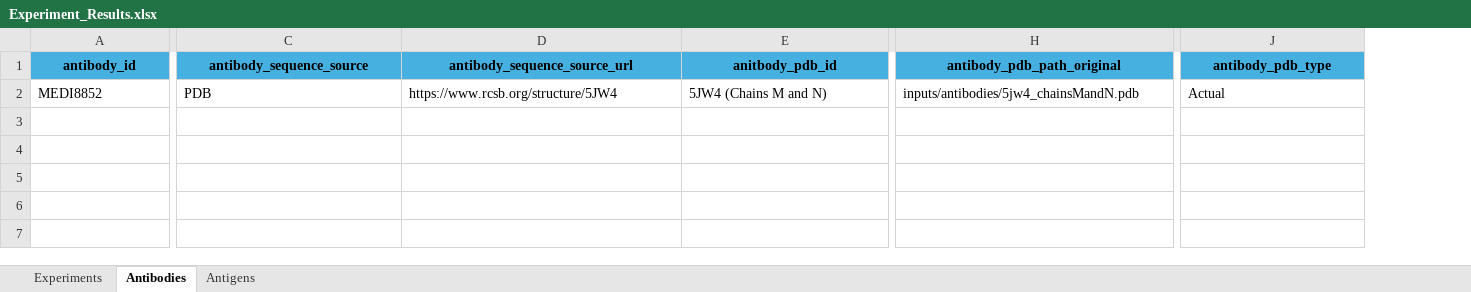
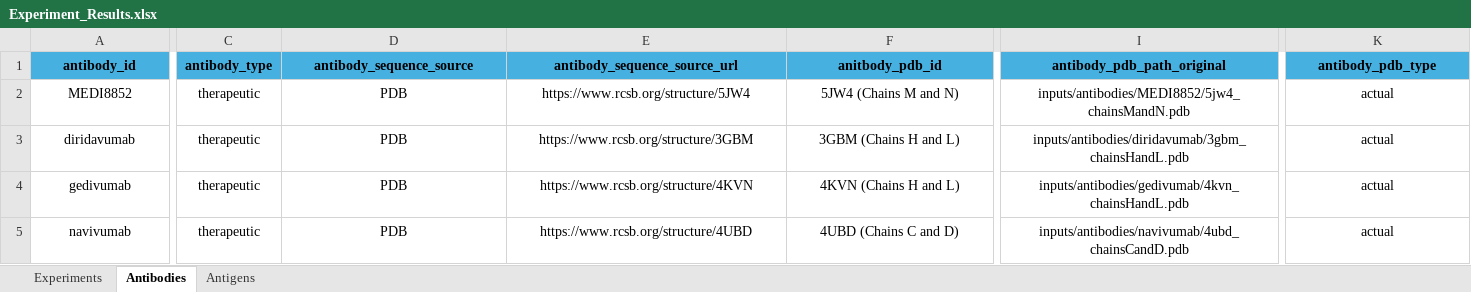
Before and after one commit to colbyford/Influenza_H5-Antibody_Predictions, an Excel workbook: Experiment_Results.xlsx, sheet Antibodies, drawn as a sheet; only a part is shown, gaps mark what is left out; values as stored, in another font and other column widths than the file's, no borders; addresses are those after the commit; rows hold the shown columns only; the diff covers the shown part only; the diff names each change by its address in the sheet, - before the commit and + after, or states it on an @@ line.

Commit message:
Update Experiment_Results.xlsx

```diff
--- a/Experiment_Results.xlsx (sheet Antibodies)
+++ b/Experiment_Results.xlsx (sheet Antibodies)
+column C (antibody_type), row 2: therapeutic
-A2 alignment: left
+A2 alignment: center
-D2:I2 alignment: left
+D2:I2 alignment: center
-I2 (antibody_pdb_path_original): inputs/antibodies/5jw4_chainsMandN.pdb
+I2 (antibody_pdb_path_original): inputs/antibodies/MEDI8852/5jw4_chainsMandN.pdb
-K2 (antibody_pdb_type): Actual
+K2 (antibody_pdb_type): actual
-K2 alignment: left
+K2 alignment: center
+row 3: diridavumab | therapeutic | PDB | https://www.rcsb.org/structure/3GBM | 3GBM (Chains H and L) | inputs/antibodies/diridavumab/3gbm_chainsHandL.pdb | actual
+row 4: gedivumab | therapeutic | PDB | https://www.rcsb.org/structure/4KVN | 4KVN (Chains H and L) | inputs/antibodies/gedivumab/4kvn_chainsHandL.pdb | actual
+row 5: navivumab | therapeutic | PDB | https://www.rcsb.org/structure/4UBD | 4UBD (Chains C and D) | inputs/antibodies/navivumab/4ubd_chainsCandD.pdb | actual
```
Also changed, not shown: cell formats elsewhere in this sheet, sheet Antigens.
